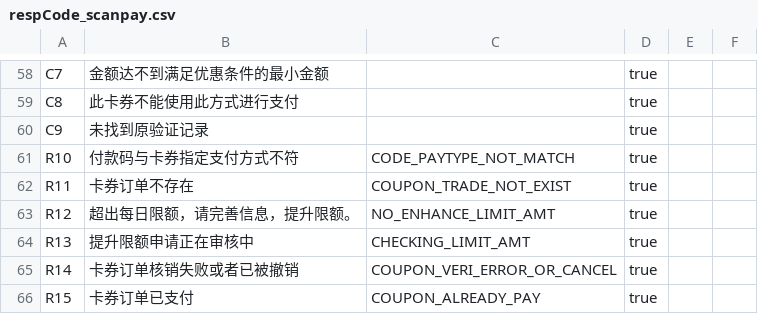
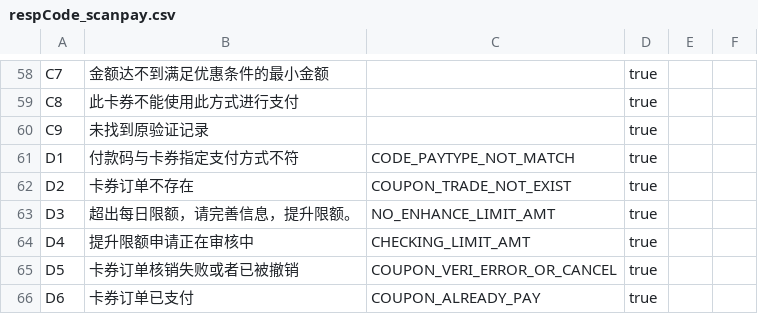
Before and after one commit to mamh-mixed/android-demos, a CSV file: data/respCode_scanpay.csv, drawn as a sheet; only a part is shown, gaps mark what is left out.

Commit message:
优化

```diff
--- a/data/respCode_scanpay.csv
+++ b/data/respCode_scanpay.csv
@@ -60,7 +60,7 @@ C8,此卡券不能使用此方式进行支付,,true,,
 C9,未找到原验证记录,,true,,
-R10,付款码与卡券指定支付方式不符,CODE_PAYTYPE_NOT_MATCH,true,,
-R11,卡券订单不存在 ,COUPON_TRADE_NOT_EXIST,true,,
-R12,超出每日限额，请完善信息，提升限额。,NO_ENHANCE_LIMIT_AMT,true,,
-R13,提升限额申请正在审核中,CHECKING_LIMIT_AMT,true,,
-R14,卡券订单核销失败或者已被撤销,COUPON_VERI_ERROR_OR_CANCEL,true,,
-R15,卡券订单已支付,COUPON_ALREADY_PAY,true,,
+D1,付款码与卡券指定支付方式不符,CODE_PAYTYPE_NOT_MATCH,true,,
+D2,卡券订单不存在 ,COUPON_TRADE_NOT_EXIST,true,,
+D3,超出每日限额，请完善信息，提升限额。,NO_ENHANCE_LIMIT_AMT,true,,
+D4,提升限额申请正在审核中,CHECKING_LIMIT_AMT,true,,
+D5,卡券订单核销失败或者已被撤销,COUPON_VERI_ERROR_OR_CANCEL,true,,
+D6,卡券订单已支付,COUPON_ALREADY_PAY,true,,
```
